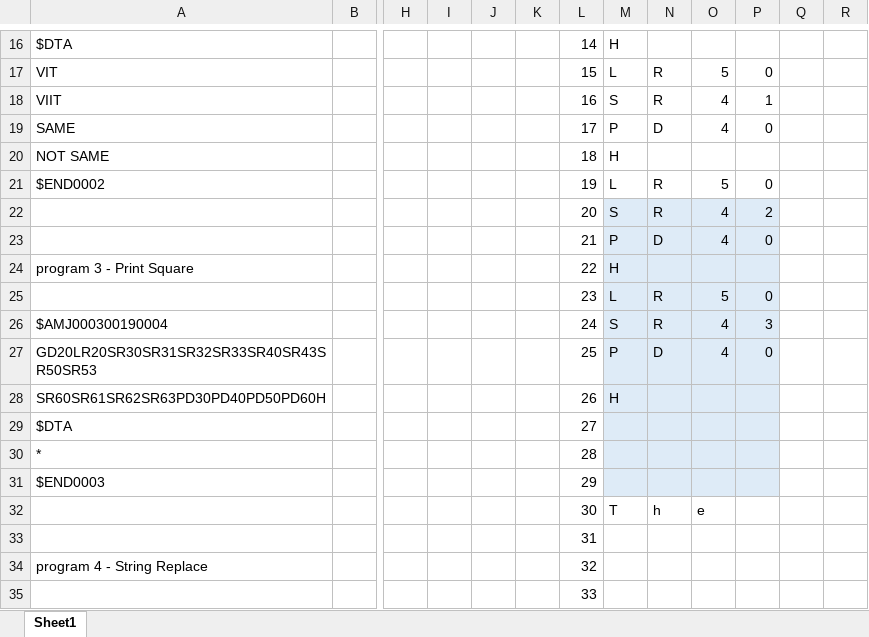
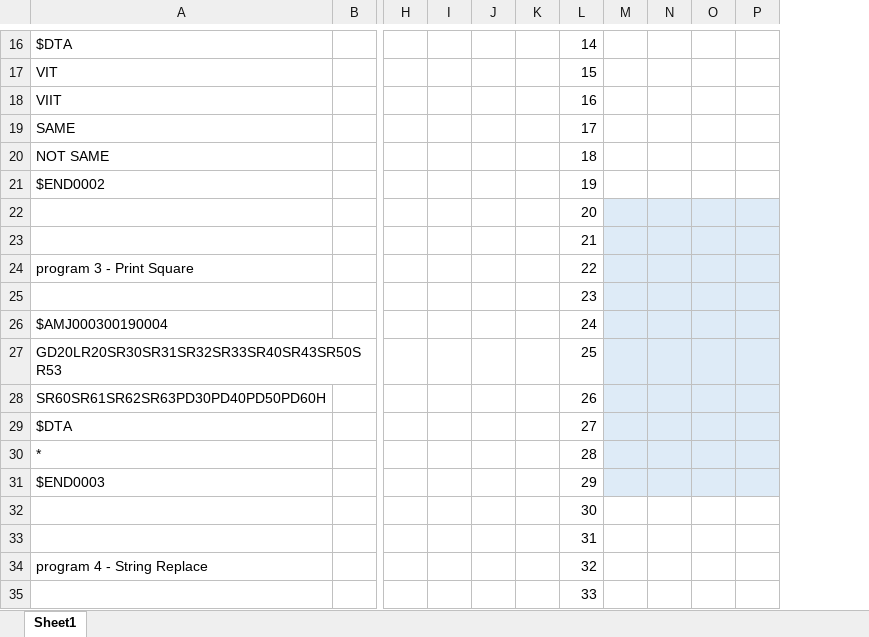
Before and after one commit to muggloaf/multiprogramming-os, an Excel workbook: phase1/job simulation.xlsx, sheet Sheet1, drawn as a sheet; only a part is shown, gaps mark what is left out; values as stored, in another font and other column widths than the file's, no borders; removed rows and columns are numbered as before the commit, all else as after; rows hold the shown columns only; the diff covers the shown part only; the diff names each change by its address in the sheet, - before the commit and + after, or states it on an @@ line.

```diff
--- a/phase1/job simulation.xlsx (sheet Sheet1)
+++ b/phase1/job simulation.xlsx (sheet Sheet1)
-column O, rows 17-21: 5 | 4 | 4 |  | 5; rows 26-27: 4 | 4
+column O, empty
-column Q, empty
-column R, empty
-M16: H
+M16: (empty)
-M17: L
+M17: (empty)
-N17:N18: R
+N17:N18: (empty)
-P17: 0
+P17: (empty)
-M18: S
+M18: (empty)
-P18: 1
+P18: (empty)
-M19: P
+M19: (empty)
-N19: D
+N19: (empty)
-P19: 0
+P19: (empty)
-M20: H
+M20: (empty)
-M21: L
+M21: (empty)
-N21: R
+N21: (empty)
-P21: 0
+P21: (empty)
-row 22:  |  |  |  |  |  | 20 | S | R | 4 | 2
-row 23:  |  |  |  |  |  | 21 | P | D | 4 | 0
+row 22:  |  |  |  |  |  | 20
+row 23:  |  |  |  |  |  | 21
-M24: H
+M24: (empty)
-row 25:  |  |  |  |  |  | 23 | L | R | 5 | 0
+row 25:  |  |  |  |  |  | 23
-M26: S
+M26: (empty)
-N26: R
+N26: (empty)
-P26: 3
+P26: (empty)
-M27: P
+M27: (empty)
-N27: D
+N27: (empty)
-P27: 0
+P27: (empty)
-M28: H
+M28: (empty)
-row 32:  |  |  |  |  |  | 30 | T | h | e
+row 32:  |  |  |  |  |  | 30
```
Also changed, not shown: 3 added rows, 3 removed rows and 49 edited cells elsewhere in this sheet.
